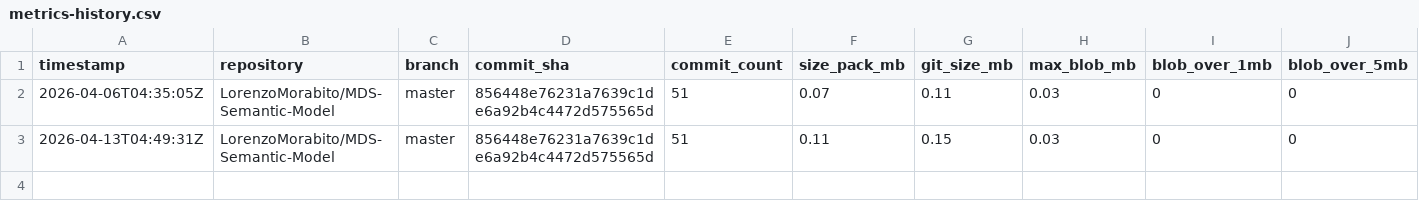
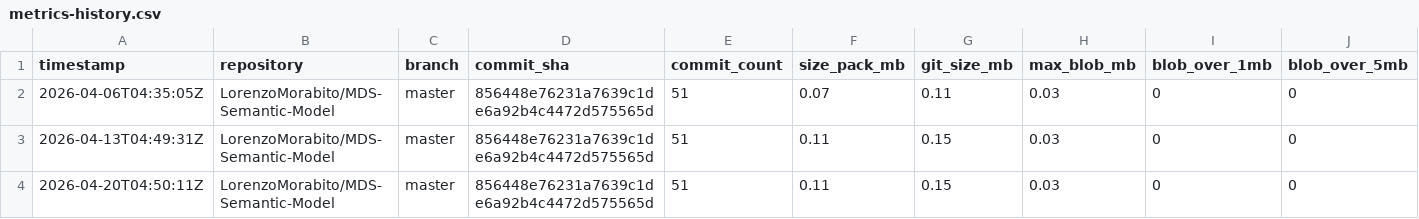
Before and after one commit to LorenzoMorabito/MDS-Semantic-Model, a CSV file: repository-health/history/metrics-history.csv, drawn as a sheet; only a part is shown; rows hold the shown columns only; the diff names each change by its address in the sheet, - before the commit and + after, or states it on an @@ line.

```diff
--- a/repository-health/history/metrics-history.csv
+++ b/repository-health/history/metrics-history.csv
+row 4: 2026-04-20T04:50:11Z | LorenzoMorabito/MDS-Semantic-Model | master | 856448e76231a7639c1de6a92b4c4472d575565d | 51 | 0.11 | 0.15 | 0.03 | 0 | 0
```
Also changed, not shown: repository-health/history/top-files-history.csv, 3 other files.
